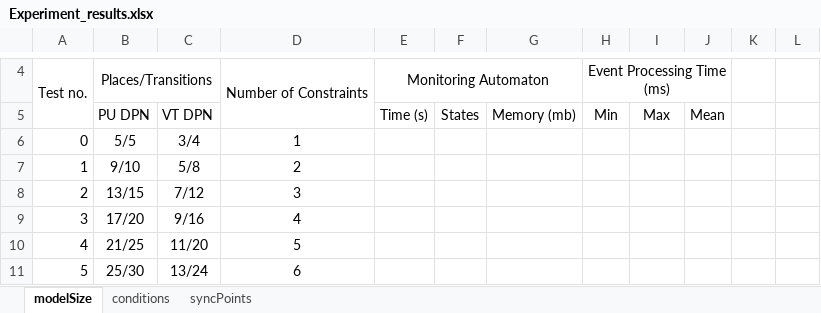
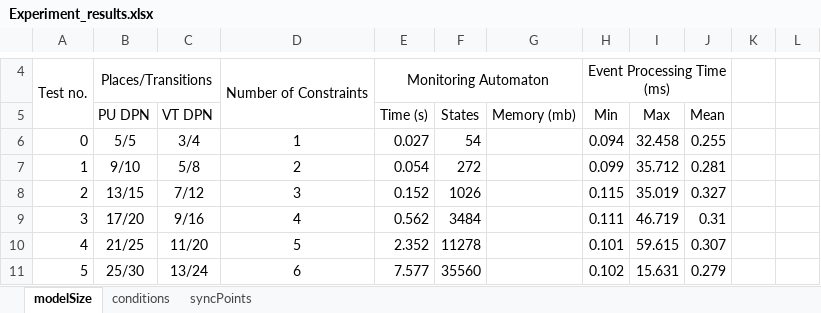
Before and after one commit to antialman/model-interplay-monitoring-code, an Excel workbook: input/core_algorithms_2022/Experiment_results.xlsx, sheet modelSize, drawn as a sheet; only a part is shown, gaps mark what is left out; values as stored, in another font and other column widths than the file's, no borders; the diff covers the shown part only; the diff names each change by its address in the sheet, - before the commit and + after, or states it on an @@ line.

```diff
--- a/input/core_algorithms_2022/Experiment_results.xlsx (sheet modelSize)
+++ b/input/core_algorithms_2022/Experiment_results.xlsx (sheet modelSize)
-E6 (Time (s)): (empty)
+E6 (Time (s)): 0.027
-F6 (States): (empty)
+F6 (States): 54
-H6 (Min): (empty)
+H6 (Min): 0.094
-I6 (Max): (empty)
+I6 (Max): 32.458
-J6 (Mean): (empty)
+J6 (Mean): 0.255
-E7 (Time (s)): (empty)
+E7 (Time (s)): 0.054
-F7 (States): (empty)
+F7 (States): 272
-H7 (Min): (empty)
+H7 (Min): 0.099
-I7 (Max): (empty)
+I7 (Max): 35.712
-J7 (Mean): (empty)
+J7 (Mean): 0.281
-E8 (Time (s)): (empty)
+E8 (Time (s)): 0.152
-F8 (States): (empty)
+F8 (States): 1026
-H8 (Min): (empty)
+H8 (Min): 0.115
-I8 (Max): (empty)
+I8 (Max): 35.019
-J8 (Mean): (empty)
+J8 (Mean): 0.327
-E9 (Time (s)): (empty)
+E9 (Time (s)): 0.562
-F9 (States): (empty)
+F9 (States): 3484
-H9 (Min): (empty)
+H9 (Min): 0.111
-I9 (Max): (empty)
+I9 (Max): 46.719
-J9 (Mean): (empty)
+J9 (Mean): 0.31
-E10 (Time (s)): (empty)
+E10 (Time (s)): 2.352
-F10 (States): (empty)
+F10 (States): 11278
-H10 (Min): (empty)
+H10 (Min): 0.101
-I10 (Max): (empty)
+I10 (Max): 59.615
-J10 (Mean): (empty)
+J10 (Mean): 0.307
-E11 (Time (s)): (empty)
+E11 (Time (s)): 7.577
-F11 (States): (empty)
+F11 (States): 35560
-H11 (Min): (empty)
+H11 (Min): 0.102
-I11 (Max): (empty)
+I11 (Max): 15.631
-J11 (Mean): (empty)
+J11 (Mean): 0.279
```
Also changed, not shown: 40 edited cells elsewhere in this sheet, sheet conditions, sheet syncPoints, 1 other file.
